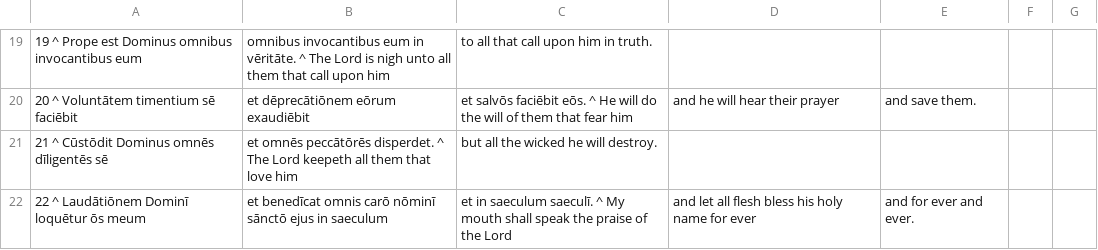
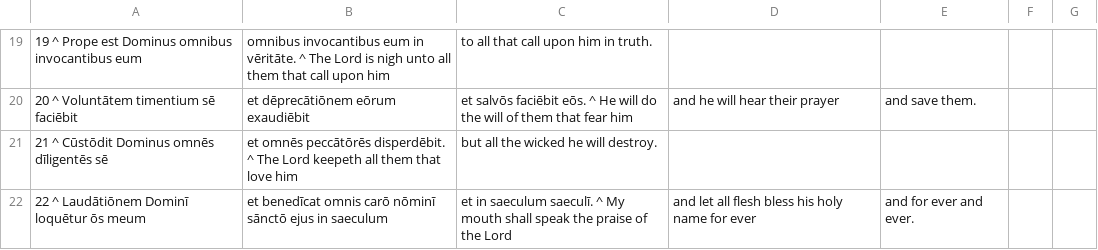
Before and after one commit to DoctrinaLatina/doctrina-latina, a CSV file: vulgata/01-vetus-testamentum/21-psalmi/144.csv, drawn as a sheet; only a part is shown, gaps mark what is left out.

```diff
--- a/vulgata/01-vetus-testamentum/21-psalmi/144.csv
+++ b/vulgata/01-vetus-testamentum/21-psalmi/144.csv
@@ -20,3 +20,3 @@
 20 ^ Voluntātem timentium sē faciēbit, et dēprecātiōnem eōrum exaudiēbit, et salvōs faciēbit eōs. ^ He will do the will of them that fear him, and he will hear their prayer, and save them.
-21 ^ Cūstōdit Dominus omnēs dīligentēs sē, et omnēs peccātōrēs disperdet. ^ The Lord keepeth all them that love him, but all the wicked he will destroy.
+21 ^ Cūstōdit Dominus omnēs dīligentēs sē, et omnēs peccātōrēs disperdēbit. ^ The Lord keepeth all them that love him, but all the wicked he will destroy.
 22 ^ Laudātiōnem Dominī loquētur ōs meum, et benedīcat omnis carō nōminī sānctō ejus in saeculum, et in saeculum saeculī. ^ My mouth shall speak the praise of the Lord, and let all flesh bless his holy name for ever, and for ever and ever.
```
Also changed, not shown: oda/1.csv, vulgata/01-vetus-testamentum/21-psalmi/145.csv.
